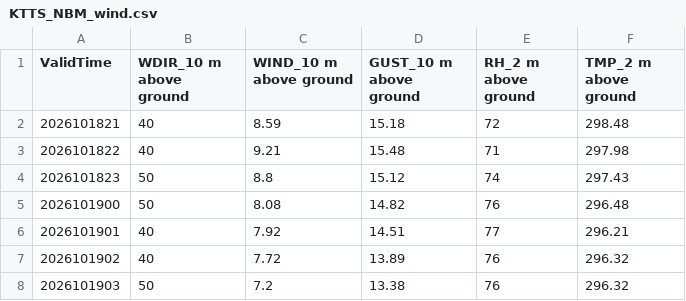
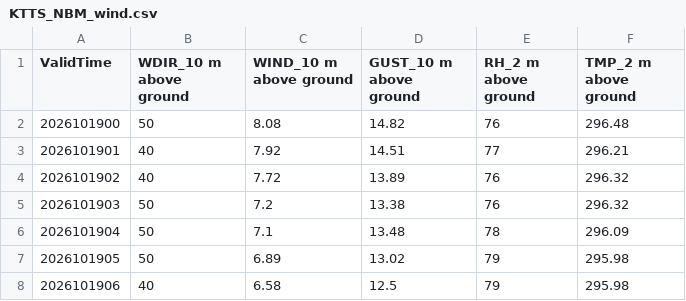
Before and after one commit to cyclonecizek/SLFWeather, a CSV file: docs/data/KTTS_NBM_wind.csv, drawn as a sheet; only a part is shown; the shorter side is filled out with more unchanged rows; the diff names each change by its address in the sheet, - before the commit and + after, or states it on an @@ line.

```diff
--- a/docs/data/KTTS_NBM_wind.csv
+++ b/docs/data/KTTS_NBM_wind.csv
-row 2: 2026101821 | 40 | 8.59 | 15.18 | 72 | 298.48
-row 3: 2026101822 | 40 | 9.21 | 15.48 | 71 | 297.98
-row 4: 2026101823 | 50 | 8.8 | 15.12 | 74 | 297.43
```
Also changed, not shown: docs/data/KTTS_ENS_wind.csv, docs/data/constraints.csv, 7 other files.
